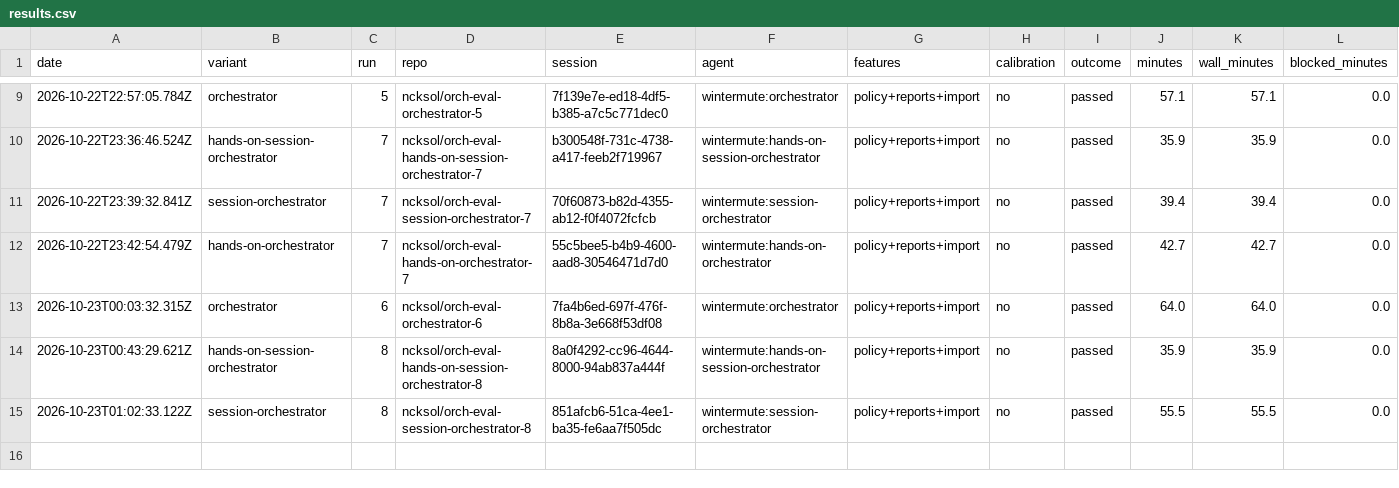
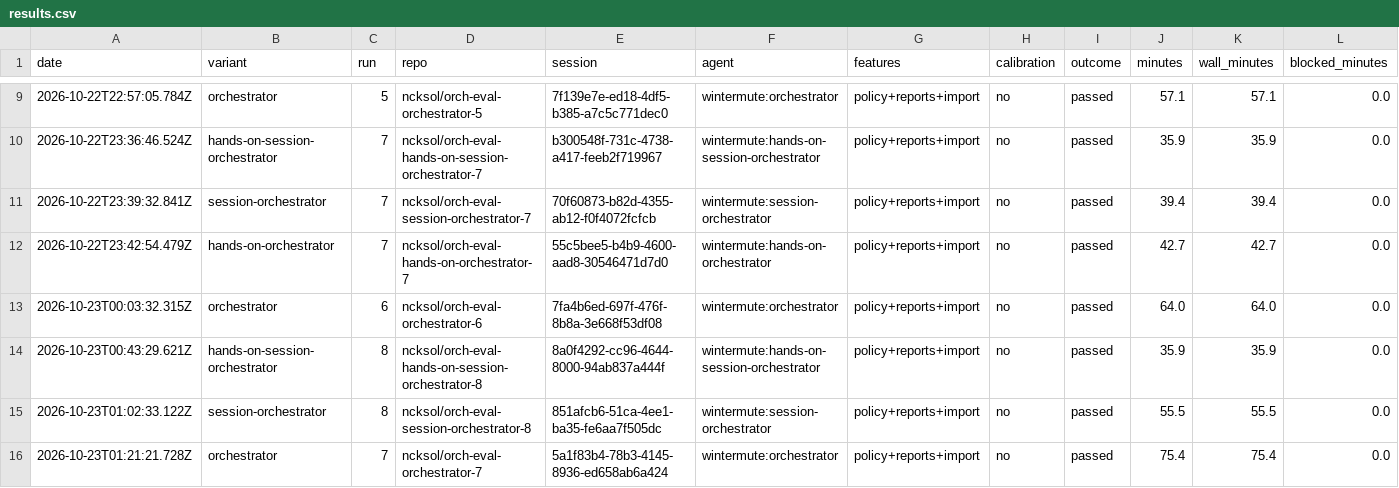
Before and after one commit to ncksol/ai_tools, a CSV file: evals/orchestrator/expense-claims/results.csv, drawn as a sheet; only a part is shown, gaps mark what is left out; rows hold the shown columns only; the diff names each change by its address in the sheet, - before the commit and + after, or states it on an @@ line.

Commit message:
chore(evals): record orchestrator run 7 (passed)

```diff
--- a/evals/orchestrator/expense-claims/results.csv
+++ b/evals/orchestrator/expense-claims/results.csv
+row 16: 2026-10-23T01:21:21.728Z | orchestrator | 7 | ncksol/orch-eval-orchestrator-7 | 5a1f83b4-78b3-4145-8936-ed658ab6a424 | wintermute:orchestrator | policy+reports+import | no | passed | 75.4 | 75.4 | 0.0
```
